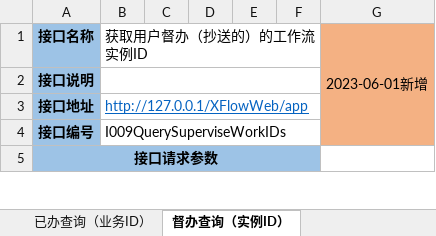
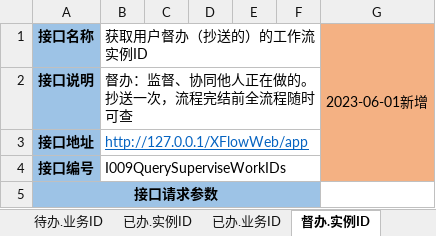
Before and after one commit to HY-ZhengWei/XFlowWeb, an Excel workbook: doc/工作流接口说明.xlsx, sheet 督办.实例ID, drawn as a sheet; only a part is shown; values as stored, in another font and other column widths than the file's, no borders; the diff names each change by its address in the sheet, - before the commit and + after, or states it on an @@ line.

```diff
--- a/doc/工作流接口说明.xlsx (sheet 督办.实例ID)
+++ b/doc/工作流接口说明.xlsx (sheet 督办.实例ID)
-sheet tab: 已办查询（业务ID）
+sheet tab: 已办.业务ID
-sheet tab: 督办查询（实例ID）
+sheet tab: 督办.实例ID
-B2 (获取用户督办（抄送的）的工作流实例ID): (empty)
+B2 (获取用户督办（抄送的）的工作流实例ID): 督办：监督、协同他人正在做的。抄送一次，流程完结前全流程随时可查
```
Also changed, not shown: sheet 已办.实例ID, sheet 已办.业务ID, sheet 待办.业务ID, sheet 待办.实例ID, sheet 督办.业务ID, other sheet tabs, charts or pictures, 9 other files.
